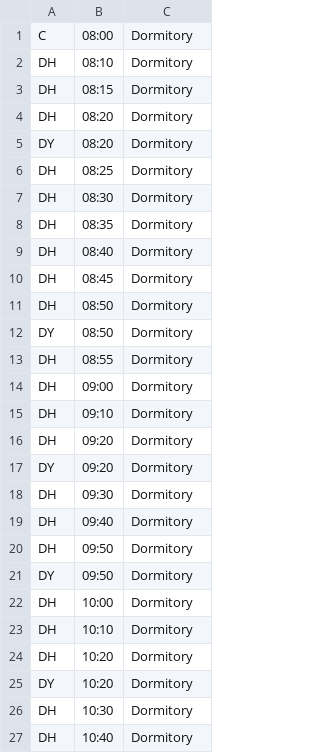
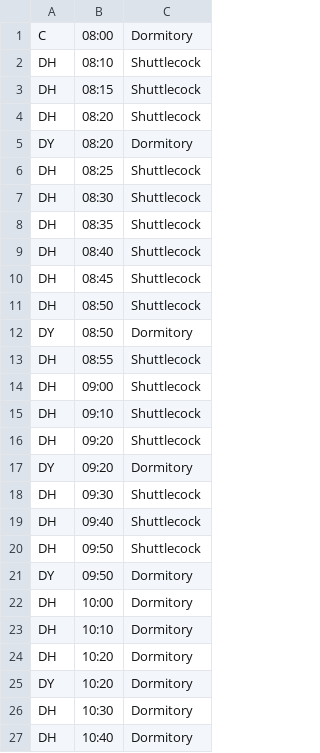
Before and after one commit to jil8885/hanyang-shuttle-timetable, a CSV file: vacation_session/week.csv, drawn as a sheet; only a part is shown.

Commit message:
feat: 계절학기 셔틀 시점 개정

```diff
--- a/vacation_session/week.csv
+++ b/vacation_session/week.csv
@@ -1,21 +1,21 @@
 C,08:00,Dormitory
-DH,08:10,Dormitory
-DH,08:15,Dormitory
-DH,08:20,Dormitory
+DH,08:10,Shuttlecock
+DH,08:15,Shuttlecock
+DH,08:20,Shuttlecock
 DY,08:20,Dormitory
-DH,08:25,Dormitory
-DH,08:30,Dormitory
-DH,08:35,Dormitory
-DH,08:40,Dormitory
-DH,08:45,Dormitory
-DH,08:50,Dormitory
+DH,08:25,Shuttlecock
+DH,08:30,Shuttlecock
+DH,08:35,Shuttlecock
+DH,08:40,Shuttlecock
+DH,08:45,Shuttlecock
+DH,08:50,Shuttlecock
 DY,08:50,Dormitory
-DH,08:55,Dormitory
-DH,09:00,Dormitory
-DH,09:10,Dormitory
-DH,09:20,Dormitory
+DH,08:55,Shuttlecock
+DH,09:00,Shuttlecock
+DH,09:10,Shuttlecock
+DH,09:20,Shuttlecock
 DY,09:20,Dormitory
-DH,09:30,Dormitory
-DH,09:40,Dormitory
-DH,09:50,Dormitory
+DH,09:30,Shuttlecock
+DH,09:40,Shuttlecock
+DH,09:50,Shuttlecock
 DY,09:50,Dormitory
```
